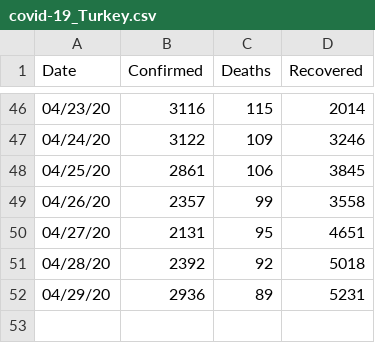
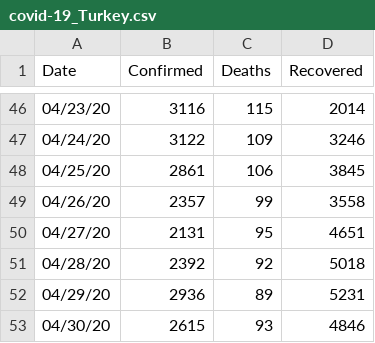
Before and after one commit to covid19-Turkey/covid19-Turkey-Dataset, a CSV file: covid-19_Turkey.csv, drawn as a sheet; only a part is shown, gaps mark what is left out.

Commit message:
April 30

```diff
--- a/covid-19_Turkey.csv
+++ b/covid-19_Turkey.csv
@@ -52 +52,2 @@ Date,Confirmed,Deaths,Recovered
 04/29/20,2936,89,5231
+04/30/20,2615,93,4846
```
